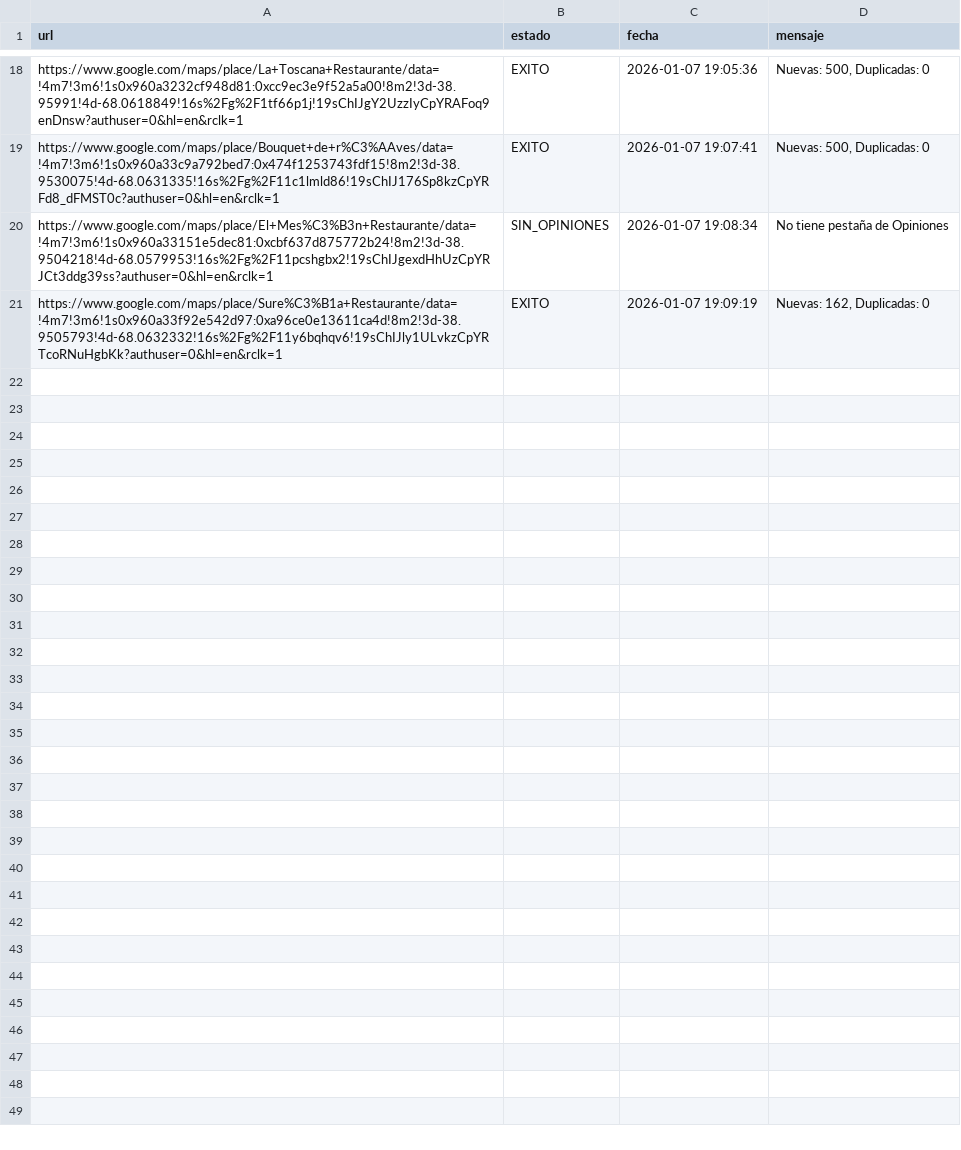
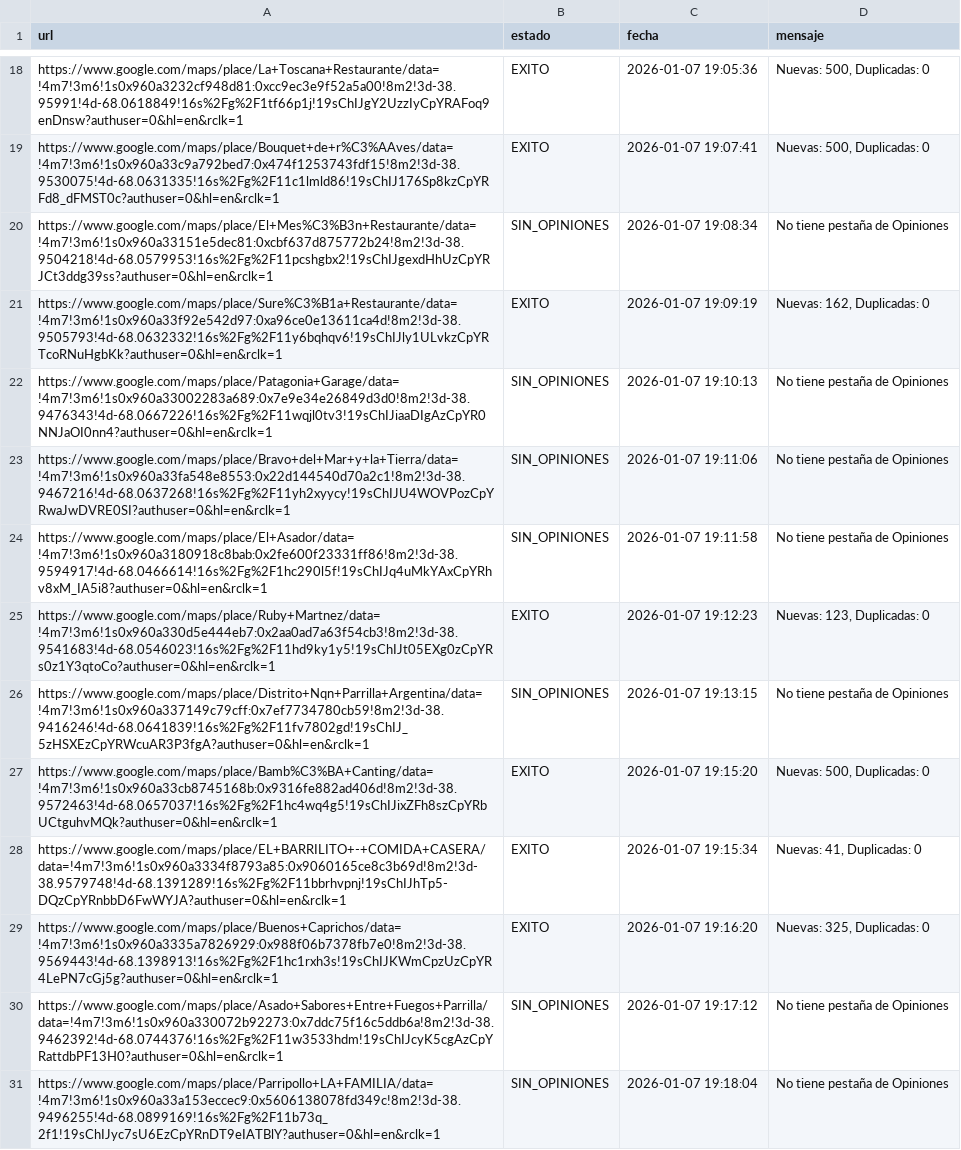
Before and after one commit to AdrianDVnqn/que-morfamos, a CSV file: data/estado_reviews.csv, drawn as a sheet; only a part is shown, gaps mark what is left out; the diff names each change by its address in the sheet, - before the commit and + after, or states it on an @@ line.

```diff
--- a/data/estado_reviews.csv
+++ b/data/estado_reviews.csv
+row 22: https://www.google.com/maps/place/Patagonia+Garage/data=!4m7!3m6!1s0x960a33002283a689:0x7e9e34e26849d3d0!8m2!3d-38.9476343!4d-68.0667226!16s%2Fg%2F11wqjl0tv3!19sChIJiaaDIgAzCpYR0NNJaOI0nn4?authuser=0&hl=en&rclk=1 | SIN_OPINIONES | 2026-01-07 19:10:13 | No tiene pestaña de Opiniones
+row 23: https://www.google.com/maps/place/Bravo+del+Mar+y+la+Tierra/data=!4m7!3m6!1s0x960a33fa548e8553:0x22d144540d70a2c1!8m2!3d-38.9467216!4d-68.0637268!16s%2Fg%2F11yh2xyycy!19sChIJU4WOVPozCpYRwaJwDVRE0SI?authuser=0&hl=en&rclk=1 | SIN_OPINIONES | 2026-01-07 19:11:06 | No tiene pestaña de Opiniones
+row 24: https://www.google.com/maps/place/El+Asador/data=!4m7!3m6!1s0x960a3180918c8bab:0x2fe600f23331ff86!8m2!3d-38.9594917!4d-68.0466614!16s%2Fg%2F1hc290l5f!19sChIJq4uMkYAxCpYRhv8xM_IA5i8?authuser=0&hl=en&rclk=1 | SIN_OPINIONES | 2026-01-07 19:11:58 | No tiene pestaña de Opiniones
+row 25: https://www.google.com/maps/place/Ruby+Martnez/data=!4m7!3m6!1s0x960a330d5e444eb7:0x2aa0ad7a63f54cb3!8m2!3d-38.9541683!4d-68.0546023!16s%2Fg%2F11hd9ky1y5!19sChIJt05EXg0zCpYRs0z1Y3qtoCo?authuser=0&hl=en&rclk=1 | EXITO | 2026-01-07 19:12:23 | Nuevas: 123, Duplicadas: 0
+row 26: https://www.google.com/maps/place/Distrito+Nqn+Parrilla+Argentina/data=!4m7!3m6!1s0x960a337149c79cff:0x7ef7734780cb59!8m2!3d-38.9416246!4d-68.0641839!16s%2Fg%2F11fv7802gd!19sChIJ_5zHSXEzCpYRWcuAR3P3fgA?authuser=0&hl=en&rclk=1 | SIN_OPINIONES | 2026-01-07 19:13:15 | No tiene pestaña de Opiniones
+row 27: https://www.google.com/maps/place/Bamb%C3%BA+Canting/data=!4m7!3m6!1s0x960a33cb8745168b:0x9316fe882ad406d!8m2!3d-38.9572463!4d-68.0657037!16s%2Fg%2F1hc4wq4g5!19sChIJixZFh8szCpYRbUCtguhvMQk?authuser=0&hl=en&rclk=1 | EXITO | 2026-01-07 19:15:20 | Nuevas: 500, Duplicadas: 0
+row 28: https://www.google.com/maps/place/EL+BARRILITO+-+COMIDA+CASERA/data=!4m7!3m6!1s0x960a3334f8793a85:0x9060165ce8c3b69d!8m2!3d-38.9579748!4d-68.1391289!16s%2Fg%2F11bbrhvpnj!19sChIJhTp5-DQzCpYRnbbD6FwWYJA?authuser=0&hl=en&rclk=1 | EXITO | 2026-01-07 19:15:34 | Nuevas: 41, Duplicadas: 0
+row 29: https://www.google.com/maps/place/Buenos+Caprichos/data=!4m7!3m6!1s0x960a3335a7826929:0x988f06b7378fb7e0!8m2!3d-38.9569443!4d-68.1398913!16s%2Fg%2F1hc1rxh3s!19sChIJKWmCpzUzCpYR4LePN7cGj5g?authuser=0&hl=en&rclk=1 | EXITO | 2026-01-07 19:16:20 | Nuevas: 325, Duplicadas: 0
+row 30: https://www.google.com/maps/place/Asado+Sabores+Entre+Fuegos+Parrilla/data=!4m7!3m6!1s0x960a330072b92273:0x7ddc75f16c5ddb6a!8m2!3d-38.9462392!4d-68.0744376!16s%2Fg%2F11w3533hdm!19sChIJcyK5cgAzCpYRattdbPF13H0?authuser=0&hl=en&rclk=1 | SIN_OPINIONES | 2026-01-07 19:17:12 | No tiene pestaña de Opiniones
+row 31: https://www.google.com/maps/place/Parripollo+LA+FAMILIA/data=!4m7!3m6!1s0x960a33a153eccec9:0x5606138078fd349c!8m2!3d-38.9496255!4d-68.0899169!16s%2Fg%2F11b73q_2f1!19sChIJyc7sU6EzCpYRnDT9eIATBlY?authuser=0&hl=en&rclk=1 | SIN_OPINIONES | 2026-01-07 19:18:04 | No tiene pestaña de Opiniones
```
Also changed, not shown: 1 other file.
